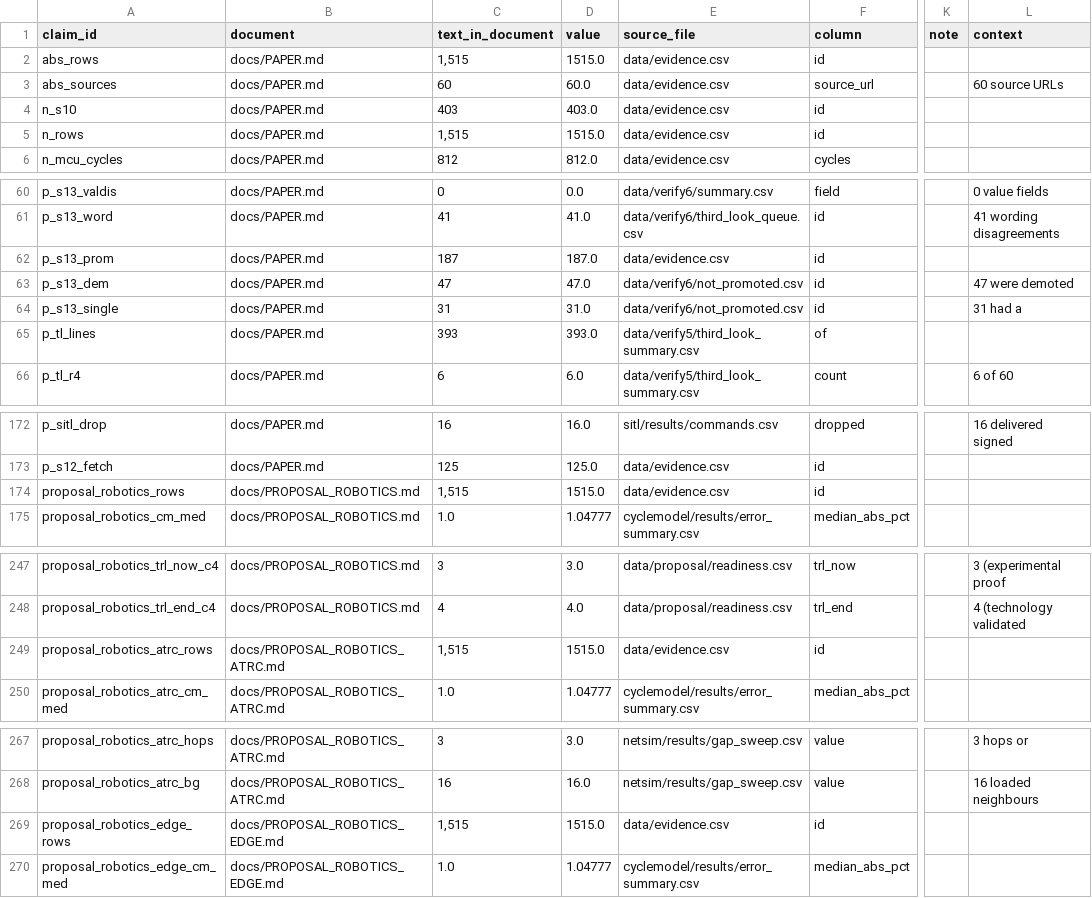
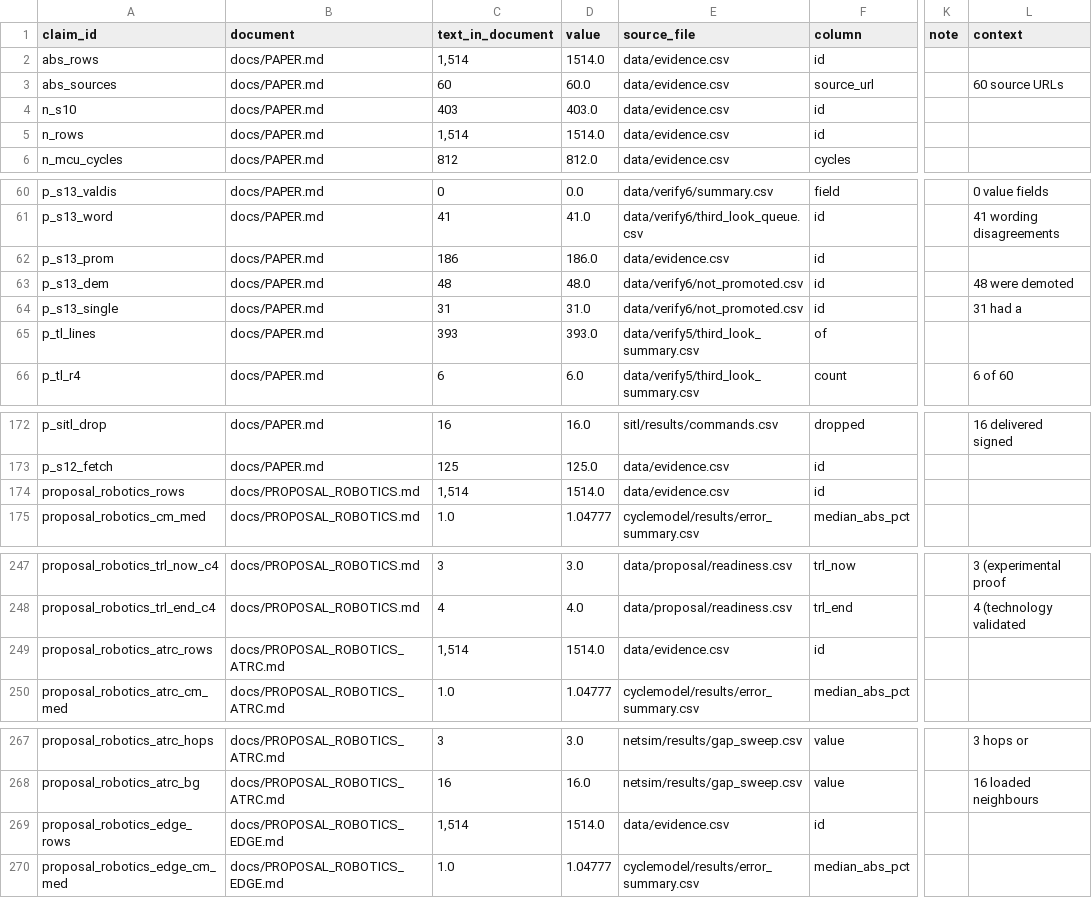
Before and after one commit to hudasol/post-quantum-security, a CSV file: data/claims_register.csv, drawn as a sheet; only a part is shown, gaps mark what is left out; the diff covers the shown part only; the diff names each change by its address in the sheet, - before the commit and + after, or states it on an @@ line.

```diff
--- a/data/claims_register.csv
+++ b/data/claims_register.csv
-C2 (text_in_document): 1,515
+C2 (text_in_document): 1,514
-D2 (value): 1515.0
+D2 (value): 1514.0
-C5 (text_in_document): 1,515
+C5 (text_in_document): 1,514
-D5 (value): 1515.0
+D5 (value): 1514.0
-C62 (text_in_document): 187
+C62 (text_in_document): 186
-D62 (value): 187.0
+D62 (value): 186.0
-C63 (text_in_document): 47
+C63 (text_in_document): 48
-D63 (value): 47.0
+D63 (value): 48.0
-L63 (context): 47 were demoted
+L63 (context): 48 were demoted
-C174 (text_in_document): 1,515
+C174 (text_in_document): 1,514
-D174 (value): 1515.0
+D174 (value): 1514.0
-C249 (text_in_document): 1,515
+C249 (text_in_document): 1,514
-D249 (value): 1515.0
+D249 (value): 1514.0
-C269 (text_in_document): 1,515
+C269 (text_in_document): 1,514
-D269 (value): 1515.0
+D269 (value): 1514.0
```
Also changed, not shown: 2 edited cells elsewhere in this file, data/corrections.csv, data/raw/S13_demoted.csv, 20 other files.
